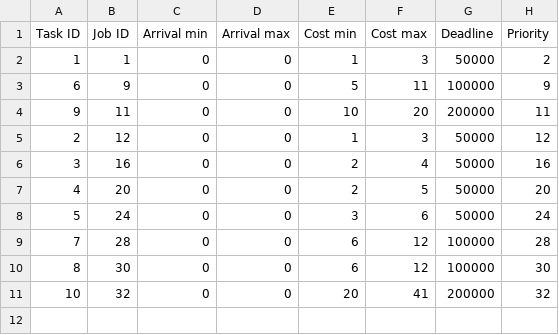
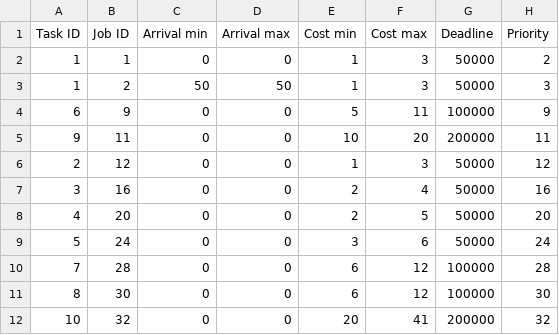
Before and after one commit to RaduLucianR/sag-py, a CSV file: examples/aaa/aaa.csv, drawn as a sheet.

```diff
--- a/examples/aaa/aaa.csv
+++ b/examples/aaa/aaa.csv
@@ -2,2 +2,3 @@ Task ID,Job ID,Arrival min,Arrival max,Cost min,Cost max,Deadline,Priority
 1,1,0,0,1,3,50000,2
+1,2,50,50,1,3,50000,3
 6,9,0,0,5,11,100000,9
```
Also changed, not shown: 8 other files.
